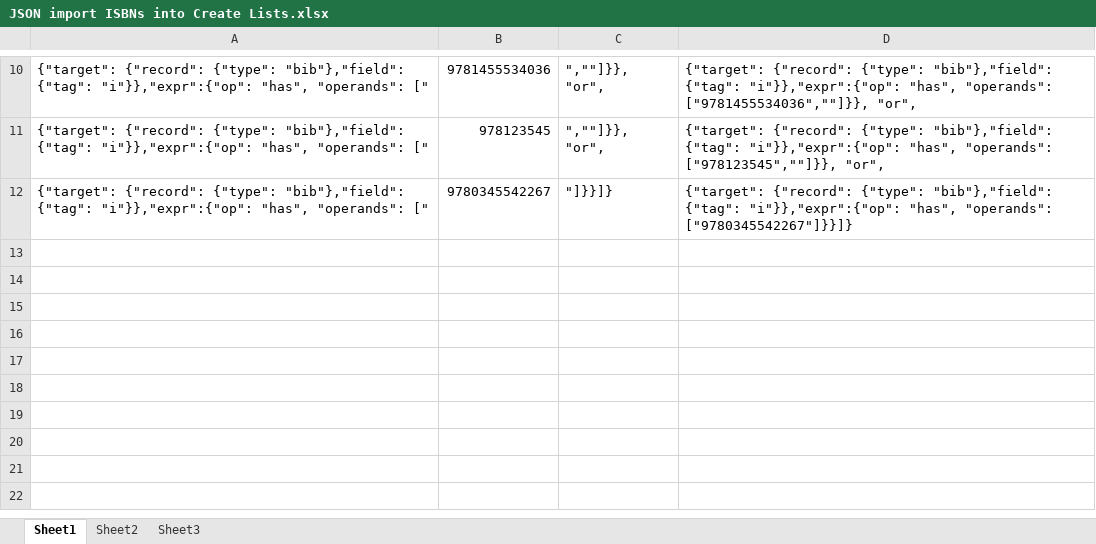
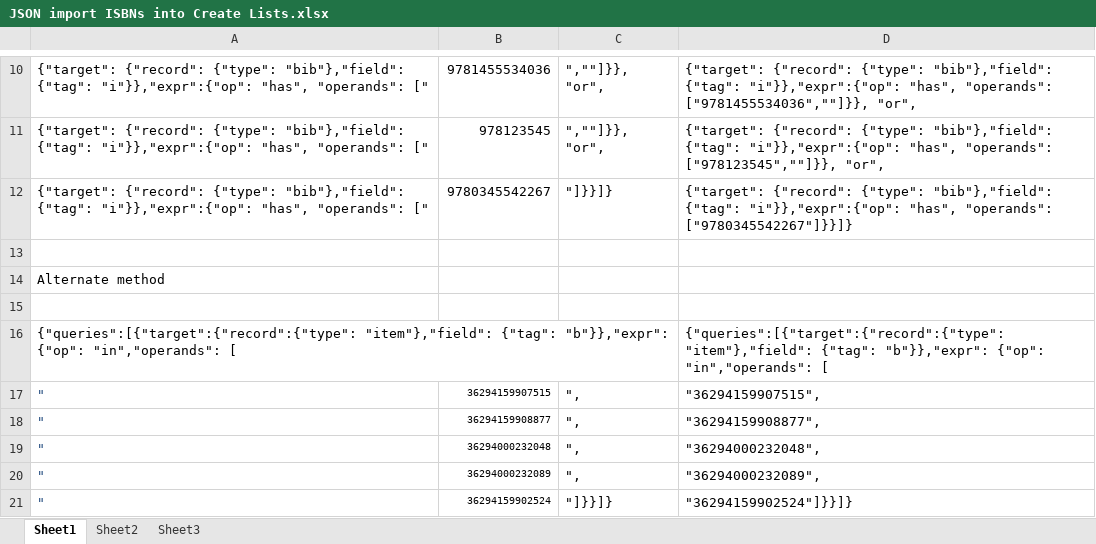
Before and after one commit to jmgold/SQL-Queries, an Excel workbook: JSON import ISBNs into Create Lists.xlsx, sheet Sheet1, drawn as a sheet; only a part is shown, gaps mark what is left out; values as stored, in another font and other column widths than the file's, no borders; the diff names each change by its address in the sheet, - before the commit and + after, or states it on an @@ line.

Commit message:
adjusted json builder

```diff
--- a/JSON import ISBNs into Create Lists.xlsx (sheet Sheet1)
+++ b/JSON import ISBNs into Create Lists.xlsx (sheet Sheet1)
+row 13: (empty)
+row 14: Alternate method
+row 15: (empty)
+row 16: {"queries":[{"target":{"record":{"type": "item"},"field": {"tag": "b"}},"expr": {"op": "in","operands": [ |  |  | {"queries":[{"target":{"record":{"type": "item"},"field": {"tag": "b"}},"expr": {"op": "in","operands": [
+row 17: " | 36294159907515 | ", | "36294159907515",
+row 18: " | 36294159908877 | ", | "36294159908877",
+row 19: " | 36294000232048 | ", | "36294000232048",
+row 20: " | 36294000232089 | ", | "36294000232089",
+row 21: " | 36294159902524 | "]}}]} | "36294159902524"]}}]}
```
